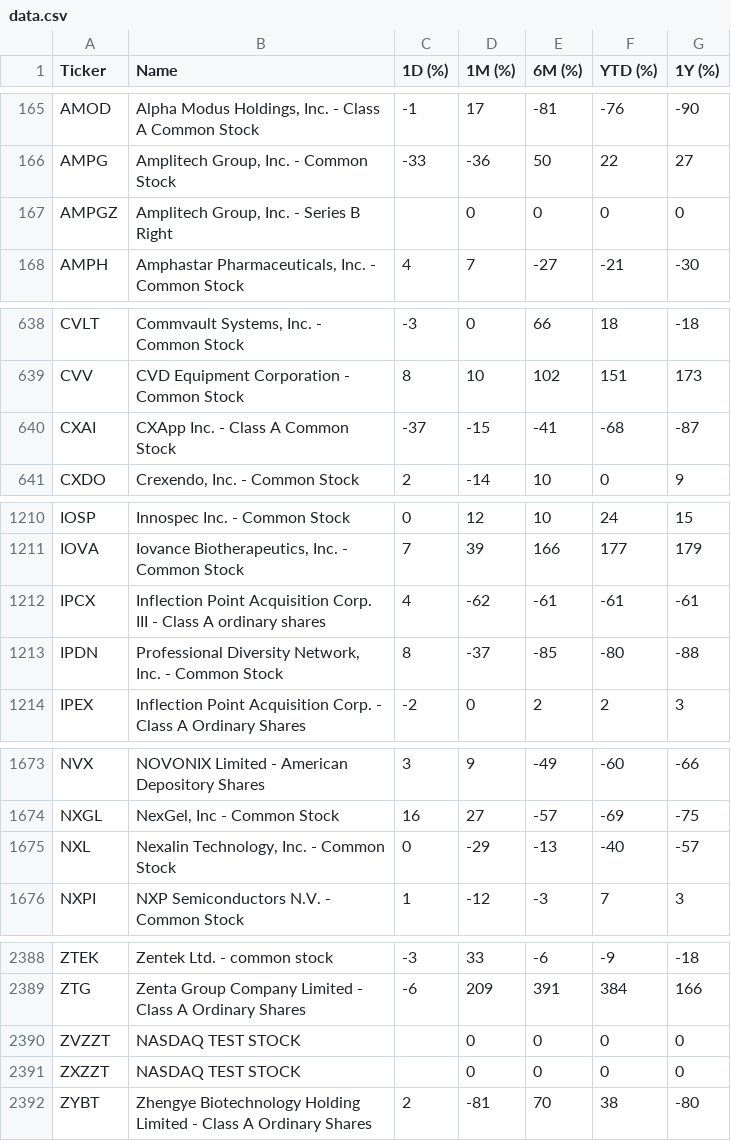
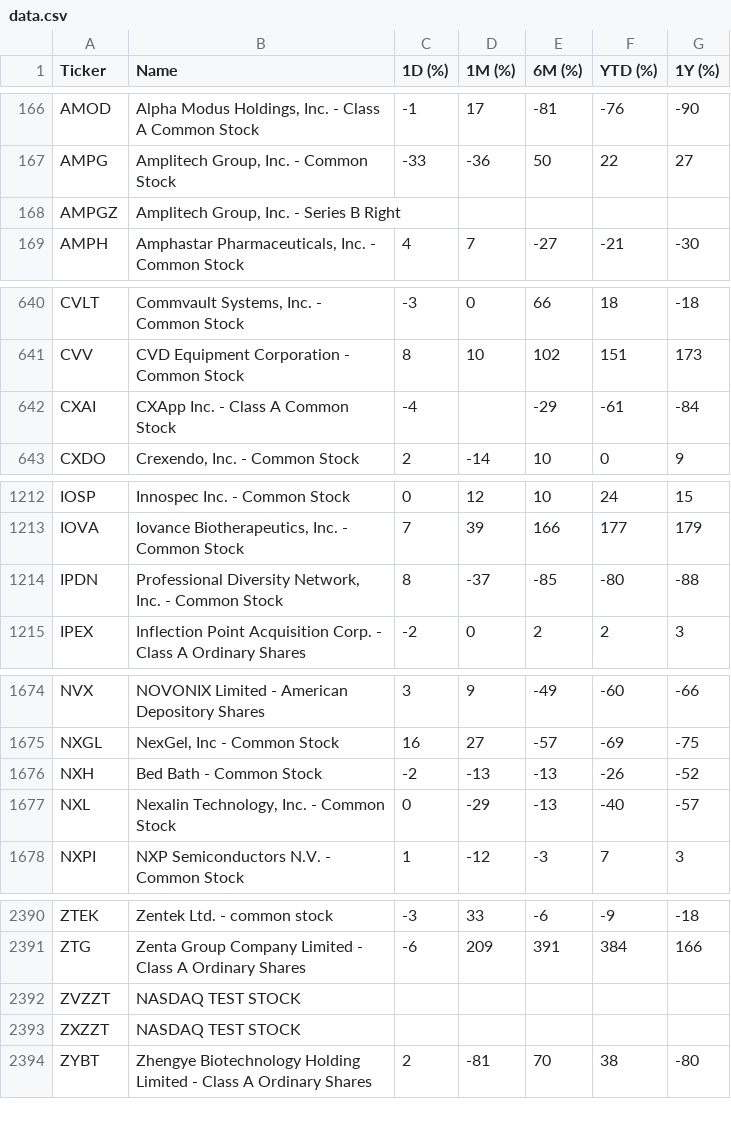
Before and after one commit to ichi-369/nasdaq-performance, a CSV file: data/data.csv, drawn as a sheet; only a part is shown, gaps mark what is left out; the diff covers the shown part only.

```diff
--- a/data/data.csv
+++ b/data/data.csv
@@ -166,3 +167,3 @@ AMOD,"Alpha Modus Holdings, Inc. - Class A Common Stock",-1,17,-81,-76,-90
 AMPG,"Amplitech Group, Inc. - Common Stock",-33,-36,50,22,27
-AMPGZ,"Amplitech Group, Inc. - Series B Right",,0,0,0,0
+AMPGZ,"Amplitech Group, Inc. - Series B Right",,,,,
 AMPH,"Amphastar Pharmaceuticals, Inc. - Common Stock",4,7,-27,-21,-30
@@ -639,3 +641,3 @@ CVLT,"Commvault Systems, Inc. - Common Stock",-3,0,66,18,-18
 CVV,CVD Equipment Corporation - Common Stock,8,10,102,151,173
-CXAI,CXApp Inc. - Class A Common Stock,-37,-15,-41,-68,-87
+CXAI,CXApp Inc. - Class A Common Stock,-4,,-29,-61,-84
 CXDO,"Crexendo, Inc. - Common Stock",2,-14,10,0,9
@@ -1211,3 +1213,2 @@ IOSP,Innospec Inc. - Common Stock,0,12,10,24,15
 IOVA,"Iovance Biotherapeutics, Inc. - Common Stock",7,39,166,177,179
-IPCX,Inflection Point Acquisition Corp. III - Class A ordinary shares,4,-62,-61,-61,-61
 IPDN,"Professional Diversity Network, Inc. - Common Stock",8,-37,-85,-80,-88
@@ -1674,2 +1675,3 @@ NVX,NOVONIX Limited - American Depository Shares,3,9,-49,-60,-66
 NXGL,"NexGel, Inc - Common Stock",16,27,-57,-69,-75
+NXH,Bed Bath  - Common Stock,-2,-13,-13,-26,-52
 NXL,"Nexalin Technology, Inc. - Common Stock",0,-29,-13,-40,-57
@@ -2389,4 +2391,4 @@ ZTEK,Zentek Ltd. - common stock,-3,33,-6,-9,-18
 ZTG,Zenta Group Company Limited - Class A Ordinary Shares,-6,209,391,384,166
-ZVZZT,NASDAQ TEST STOCK,,0,0,0,0
-ZXZZT,NASDAQ TEST STOCK,,0,0,0,0
+ZVZZT,NASDAQ TEST STOCK,,,,,
+ZXZZT,NASDAQ TEST STOCK,,,,,
 ZYBT,Zhengye Biotechnology Holding Limited - Class A Ordinary Shares,2,-81,70,38,-80
```
Also changed, not shown: 2 added rows and 21 edited cells elsewhere in this file.
